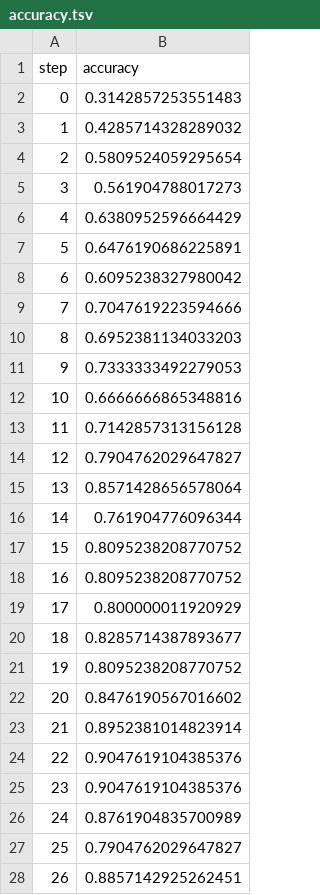
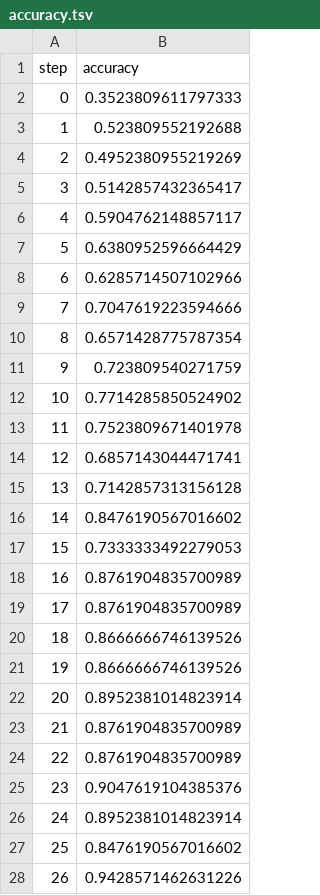
Before and after one commit to Nemestnay/dvc, a TSV file: plots/plots/metrics/train/accuracy.tsv, drawn as a sheet; only a part is shown; the diff covers the shown part only.

```diff
--- a/plots/plots/metrics/train/accuracy.tsv
+++ b/plots/plots/metrics/train/accuracy.tsv
@@ -1,28 +1,28 @@
 step	accuracy
-0	0.3142857253551483
-1	0.4285714328289032
-2	0.5809524059295654
-3	0.561904788017273
-4	0.6380952596664429
-5	0.6476190686225891
-6	0.6095238327980042
+0	0.3523809611797333
+1	0.523809552192688
+2	0.4952380955219269
+3	0.5142857432365417
+4	0.5904762148857117
+5	0.6380952596664429
+6	0.6285714507102966
 7	0.7047619223594666
-8	0.6952381134033203
-9	0.7333333492279053
-10	0.6666666865348816
-11	0.7142857313156128
-12	0.7904762029647827
-13	0.8571428656578064
-14	0.761904776096344
-15	0.8095238208770752
-16	0.8095238208770752
-17	0.800000011920929
-18	0.8285714387893677
-19	0.8095238208770752
-20	0.8476190567016602
-21	0.8952381014823914
-22	0.9047619104385376
+8	0.6571428775787354
+9	0.723809540271759
+10	0.7714285850524902
+11	0.7523809671401978
+12	0.6857143044471741
+13	0.7142857313156128
+14	0.8476190567016602
+15	0.7333333492279053
+16	0.8761904835700989
+17	0.8761904835700989
+18	0.8666666746139526
+19	0.8666666746139526
+20	0.8952381014823914
+21	0.8761904835700989
+22	0.8761904835700989
 23	0.9047619104385376
-24	0.8761904835700989
-25	0.7904762029647827
-26	0.8857142925262451
+24	0.8952381014823914
+25	0.8476190567016602
+26	0.9428571462631226
```
Also changed, not shown: 3 edited cells elsewhere in this file, plots/plots/metrics/eval/accuracy.tsv, plots/plots/metrics/eval/loss.tsv, 4 other files.
